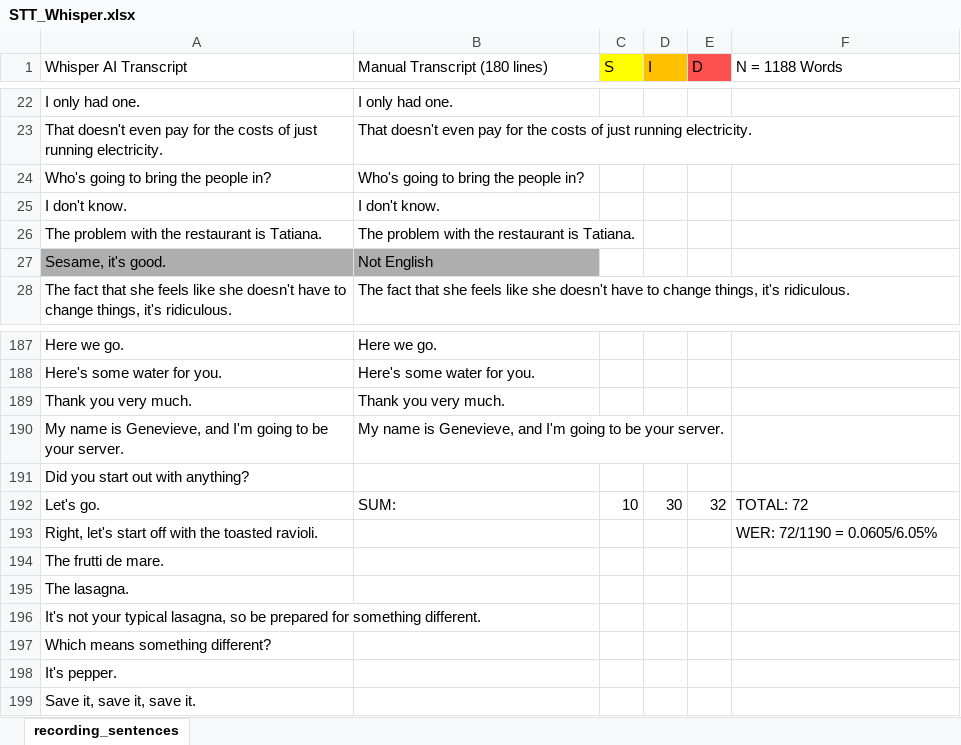
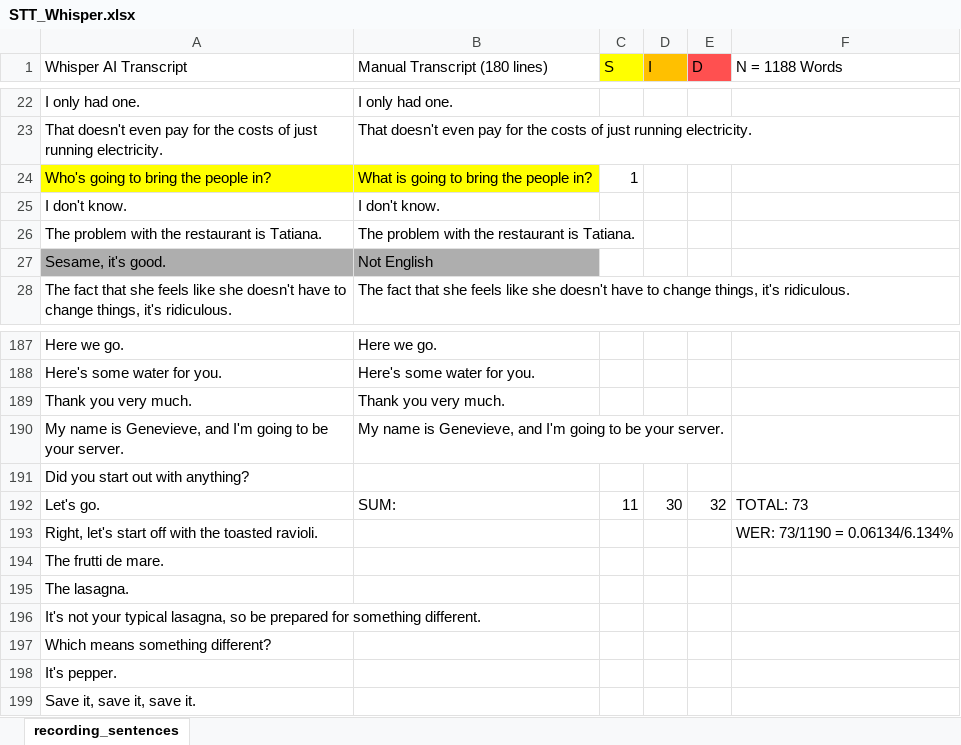
Before and after one commit to dafaqboomduck/nlp-project, an Excel workbook: deliverables/Task 2/STT_Whisper.xlsx, sheet recording_sentences, drawn as a sheet; only a part is shown, gaps mark what is left out; values as stored, in another font and other column widths than the file's, no borders; the diff names each change by its address in the sheet, - before the commit and + after, or states it on an @@ line.

Commit message:
Fix manual transcription error and WER calcualtion. Filip reviewed my work by also listening to the video and he found a few things that I missheard. I corrected those in the transcript and I recalculated the WER rates for both models. However, since there only were a few changes made to my transcribtion, the changes didn't make much of a difference.

```diff
--- a/deliverables/Task 2/STT_Whisper.xlsx (sheet recording_sentences)
+++ b/deliverables/Task 2/STT_Whisper.xlsx (sheet recording_sentences)
-A24:B24 fill: none
+A24:B24 fill: #FFFF00
-B24 (Manual Transcript (180 lines)): Who's going to bring the people in?
+B24 (Manual Transcript (180 lines)): What is going to bring the people in?
-C24 (S): (empty)
+C24 (S): 1
-C192 (S): 10
+C192 (S): 11
-F192 (N = 1188 Words): TOTAL: 72
+F192 (N = 1188 Words): TOTAL: 73
-F193 (N = 1188 Words): WER: 72/1190 = 0.0605/6.05%
+F193 (N = 1188 Words): WER: 73/1190 = 0.06134/6.134%
```
Also changed, not shown: deliverables/Task 2/STT_AssemblyAI.xlsx.
